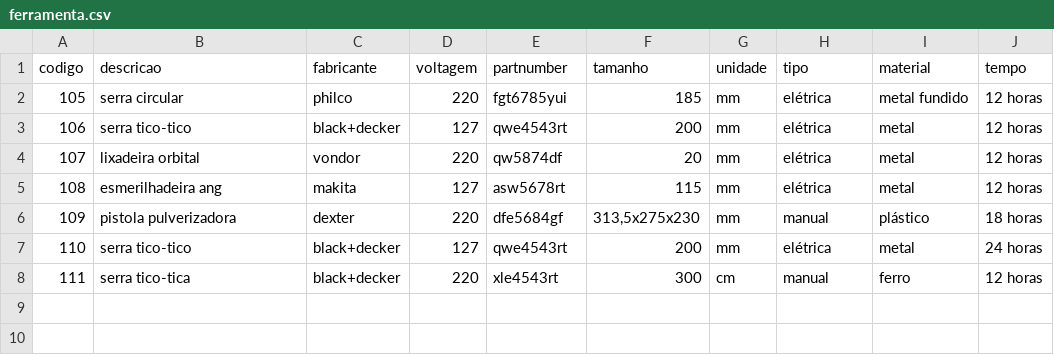
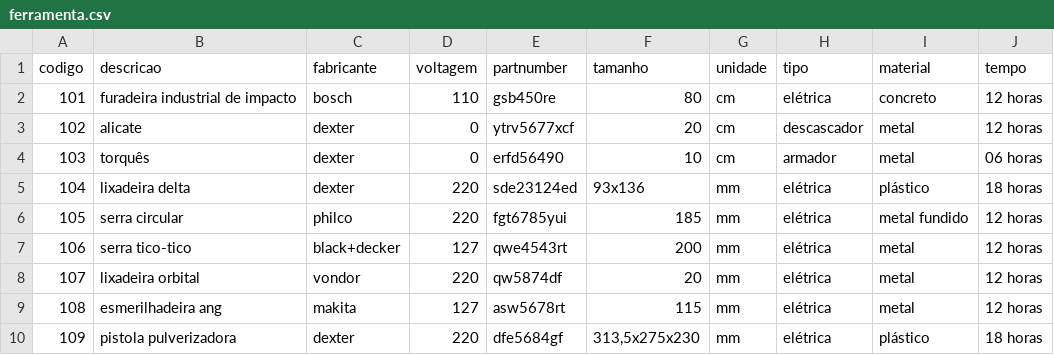
Before and after one commit to Axemay/Central_de_Ferramentaria, a CSV file: app/ferramenta.csv, drawn as a sheet.

Commit message:
update

```diff
--- a/app/ferramenta.csv
+++ b/app/ferramenta.csv
@@ -1,2 +1,6 @@
 codigo,descricao,fabricante,voltagem,partnumber,tamanho,unidade,tipo,material,tempo
+101,furadeira industrial de impacto ,bosch,110, gsb450re,80,cm,elétrica,concreto,12 horas
+102,alicate,dexter,0,ytrv5677xcf,20,cm,descascador,metal,12 horas
+103,torquês,dexter,0,erfd56490,10,cm,armador,metal,06 horas
+104,lixadeira delta,dexter,220,sde23124ed,93x136,mm,elétrica,plástico,18 horas
 105,serra circular,philco,220,fgt6785yui,185,mm,elétrica,metal fundido,12 horas
@@ -5,4 +9,2 @@ codigo,descricao,fabricante,voltagem,partnumber,tamanho,unidade,tipo,material,te
 108,esmerilhadeira ang,makita,127,asw5678rt,115,mm,elétrica,metal,12 horas
-109,pistola pulverizadora,dexter,220,dfe5684gf,"313,5x275x230",mm,manual,plástico,18 horas
-110,serra tico-tico,black+decker,127,qwe4543rt,200,mm,elétrica,metal,24 horas
-111,serra tico-tica,black+decker,220,xle4543rt,300,cm,manual,ferro,12 horas
+109,pistola pulverizadora,dexter,220,dfe5684gf,"313,5x275x230",mm,elétrica,plástico,18 horas
```
